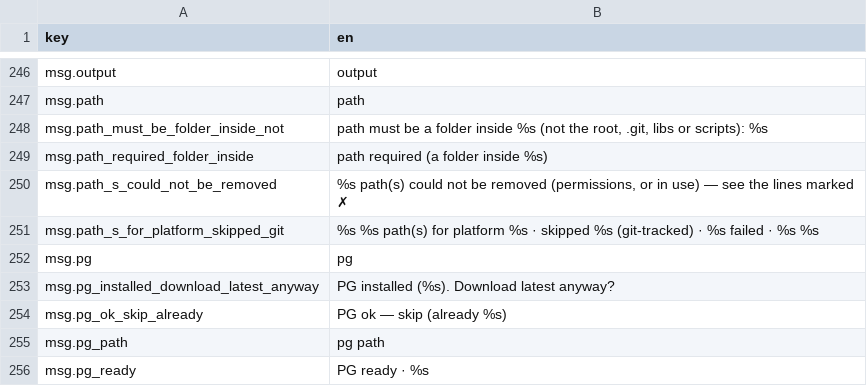
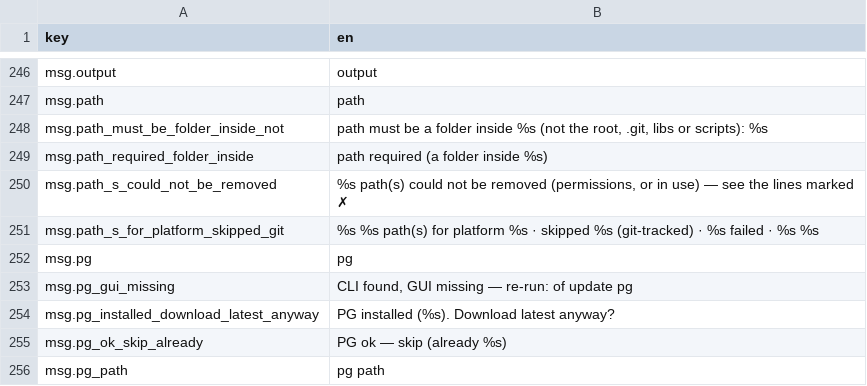
Before and after one commit to openframeworks/openFrameworks, a TSV file: scripts/i18n/strings.tsv, drawn as a sheet; only a part is shown, gaps mark what is left out; the shorter side is filled out with more unchanged rows; the diff names each change by its address in the sheet, - before the commit and + after, or states it on an @@ line.

```diff
--- a/scripts/i18n/strings.tsv
+++ b/scripts/i18n/strings.tsv
+row 253: msg.pg_gui_missing | CLI found, GUI missing — re-run: of update pg
```
Also changed, not shown: 8 other files.
